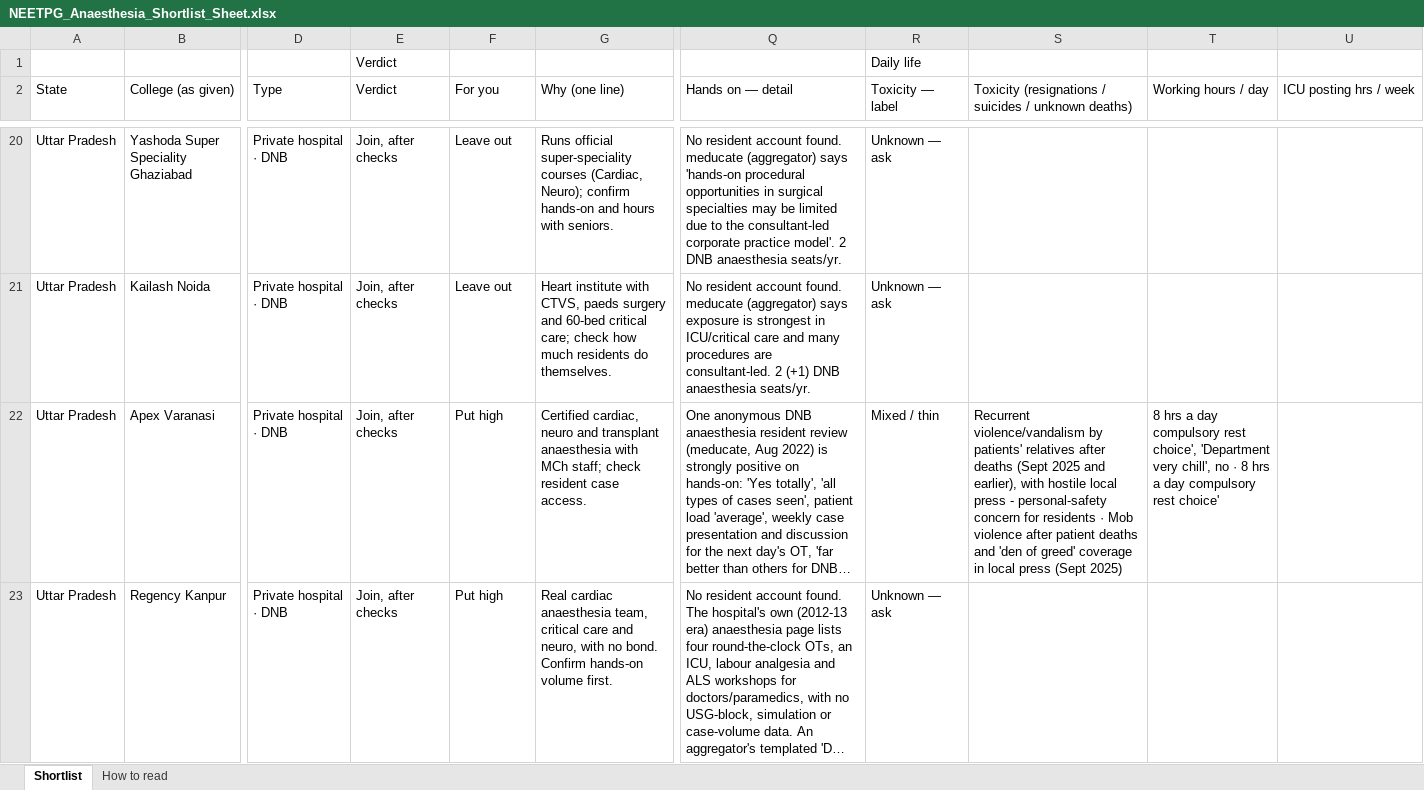
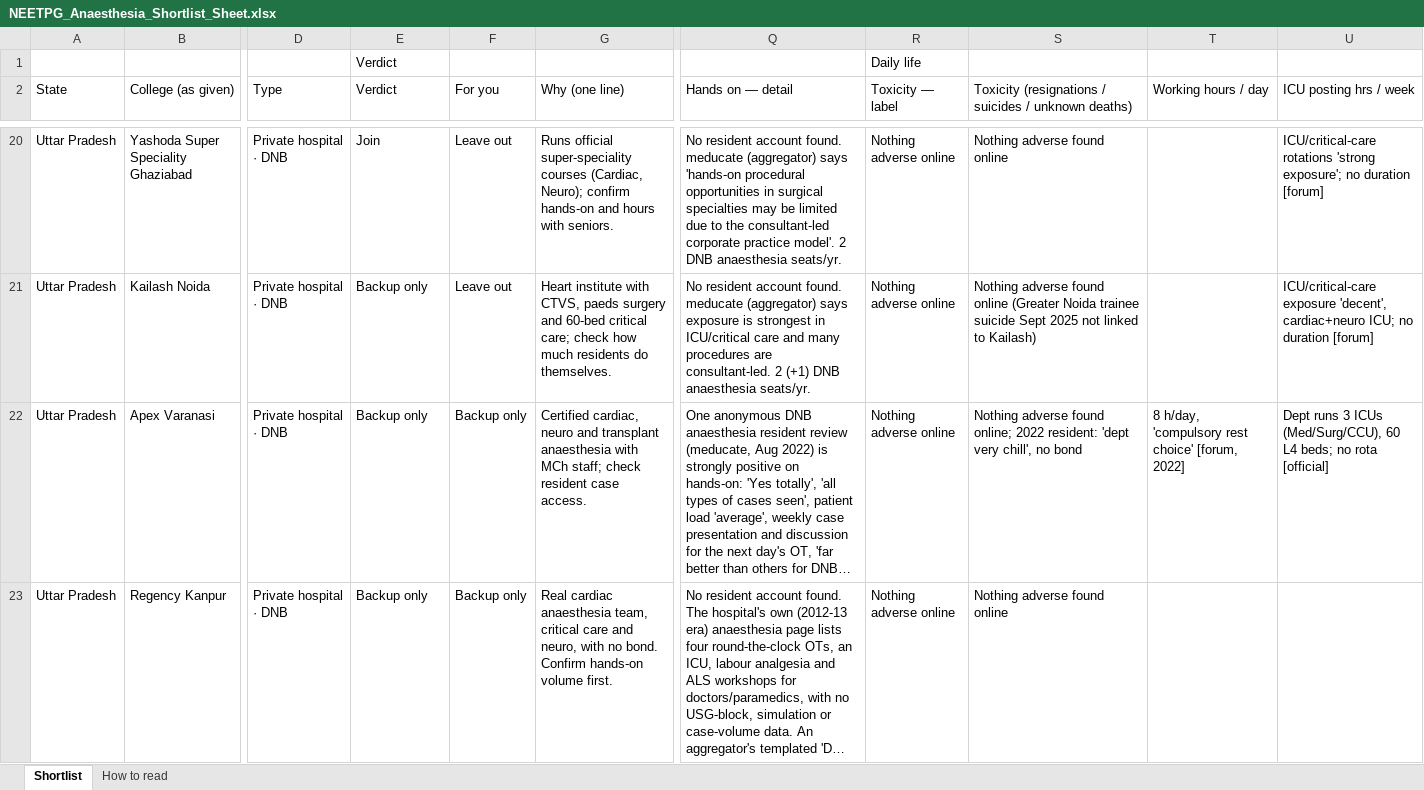
Before and after one commit to pankajrajput0312/neetpg-planner, an Excel workbook: public/NEETPG_Anaesthesia_Shortlist_Sheet.xlsx, sheet Shortlist, drawn as a sheet; only a part is shown, gaps mark what is left out; long unchanged cells end in …; values as stored, in another font and other column widths than the file's, no cell formats; the diff covers the shown part only; the diff names each change by its address in the sheet, - before the commit and + after, or states it on an @@ line.

```diff
--- a/public/NEETPG_Anaesthesia_Shortlist_Sheet.xlsx (sheet Shortlist)
+++ b/public/NEETPG_Anaesthesia_Shortlist_Sheet.xlsx (sheet Shortlist)
-E20 (Verdict): Join, after checks
+E20 (Verdict): Join
-R20:R21 (Toxicity — label): Unknown — ask
+R20:R21 (Toxicity — label): Nothing adverse online
-S20: (empty)
+S20: Nothing adverse found online
-U20 (ICU posting hrs / week): (empty)
+U20 (ICU posting hrs / week): ICU/critical-care rotations 'strong exposure'; no duration [forum]
-E21:E23 (Verdict): Join, after checks
+E21:E23 (Verdict): Backup only
-S21: (empty)
+S21: Nothing adverse found online (Greater Noida trainee suicide Sept 2025 not linked to Kailash)
-U21 (ICU posting hrs / week): (empty)
+U21 (ICU posting hrs / week): ICU/critical-care exposure 'decent', cardiac+neuro ICU; no duration [forum]
-F22:F23 (For you): Put high
+F22:F23 (For you): Backup only
-R22 (Toxicity — label): Mixed / thin
+R22 (Toxicity — label): Nothing adverse online
-S22: Recurrent violence/vandalism by patients' relatives after deaths (Sept 2025 and earlier), with hostile local press - personal-safety concern for residents · Mob violence after patient deaths and 'den of greed' coverage in local press (Sept 2025)
+S22: Nothing adverse found online; 2022 resident: 'dept very chill', no bond
-T22 (Working hours / day): 8 hrs a day compulsory rest choice', 'Department very chill', no · 8 hrs a day compulsory rest choice'
+T22 (Working hours / day): 8 h/day, 'compulsory rest choice' [forum, 2022]
-U22 (ICU posting hrs / week): (empty)
+U22 (ICU posting hrs / week): Dept runs 3 ICUs (Med/Surg/CCU), 60 L4 beds; no rota [official]
-R23 (Toxicity — label): Unknown — ask
+R23 (Toxicity — label): Nothing adverse online
-S23: (empty)
+S23: Nothing adverse found online
```
Also changed, not shown: 400 edited cells elsewhere in this sheet, sheet How to read, cell formats, 13 other files.
